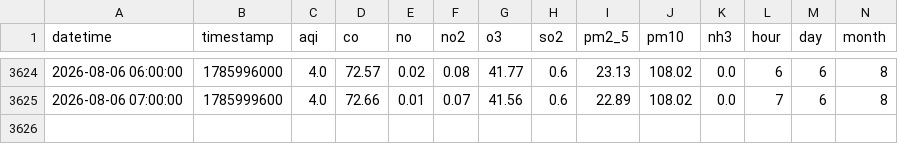
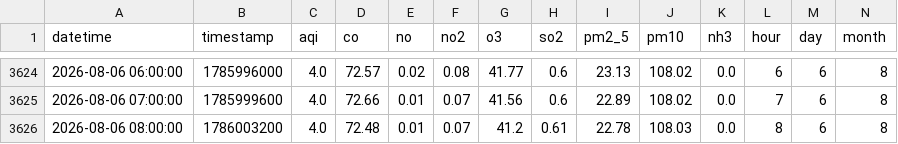
Before and after one commit to Uzicodr/AQI-Predictor-End-to-End-ML-Pipeline-, a CSV file: data/aqi_features.csv, drawn as a sheet; only a part is shown, gaps mark what is left out; rows hold the shown columns only; the diff names each change by its address in the sheet, - before the commit and + after, or states it on an @@ line.

```diff
--- a/data/aqi_features.csv
+++ b/data/aqi_features.csv
+row 3626: 2026-08-06 08:00:00 | 1786003200 | 4.0 | 72.48 | 0.01 | 0.07 | 41.2 | 0.61 | 22.78 | 108.03 | 0.0 | 8 | 6 | 8
```
Also changed, not shown: data/aqi_data.csv.
